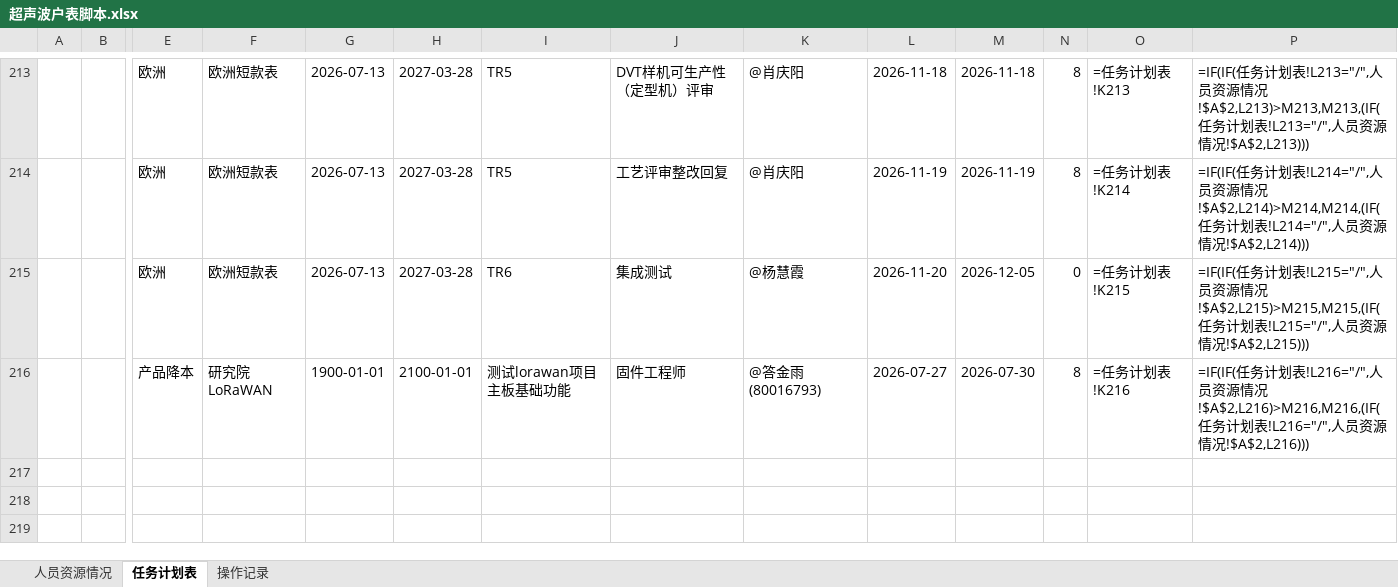
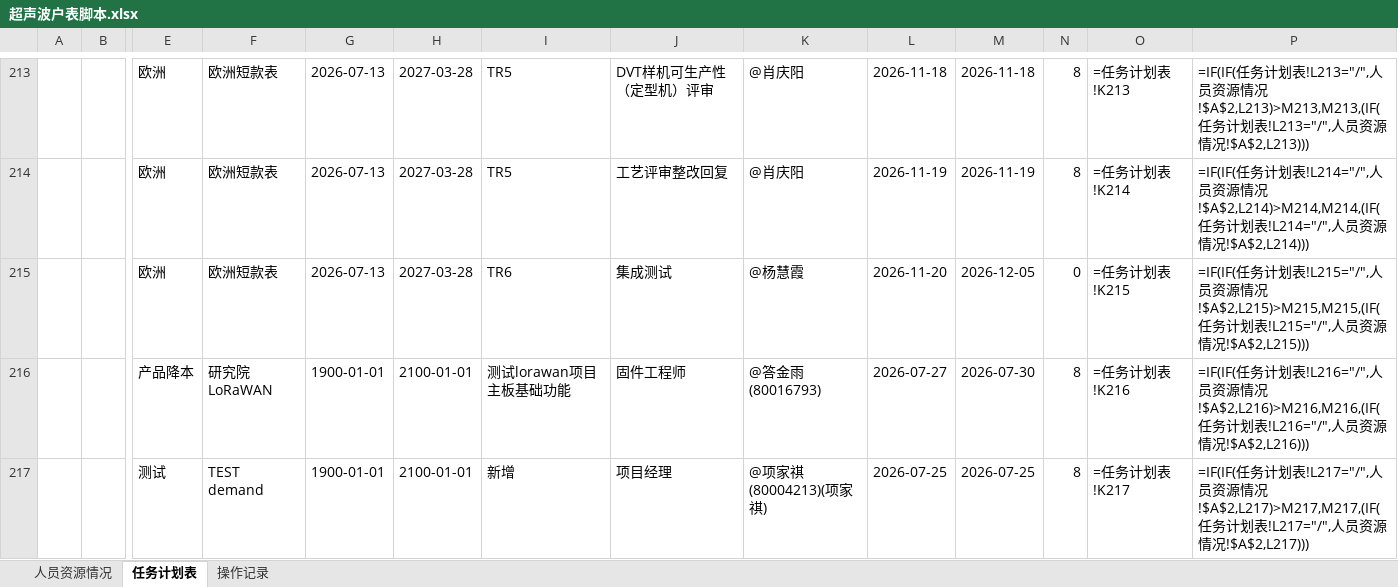
Before and after one commit to kill-Japanese/report-check, an Excel workbook: 超声波户表脚本.xlsx, sheet 任务计划表, drawn as a sheet; only a part is shown, gaps mark what is left out; values as stored, in another font and other column widths than the file's, no borders; formulas without a stored value are shown as written; rows hold the shown columns only; the diff names each change by its address in the sheet, - before the commit and + after, or states it on an @@ line.

Commit message:
[API同步] xjq新增项目: TEST demand - 2026-07-25 07:16:01

```diff
--- a/超声波户表脚本.xlsx (sheet 任务计划表)
+++ b/超声波户表脚本.xlsx (sheet 任务计划表)
+row 217:  |  | 测试 | TEST demand | 1900-01-01 | 2100-01-01 | 新增 | 项目经理 | @项家祺(80004213)(项家祺) | 2026-07-25 | 2026-07-25 | 8 | =任务计划表!K217 | =IF(IF(任务计划表!L217="/",人员资源情况!$A$2,L217)>M217,M217,(IF(任务计划表!L217="/",人员资源情况!$A$2,L217)))
```
Also changed, not shown: sheet 操作记录.
